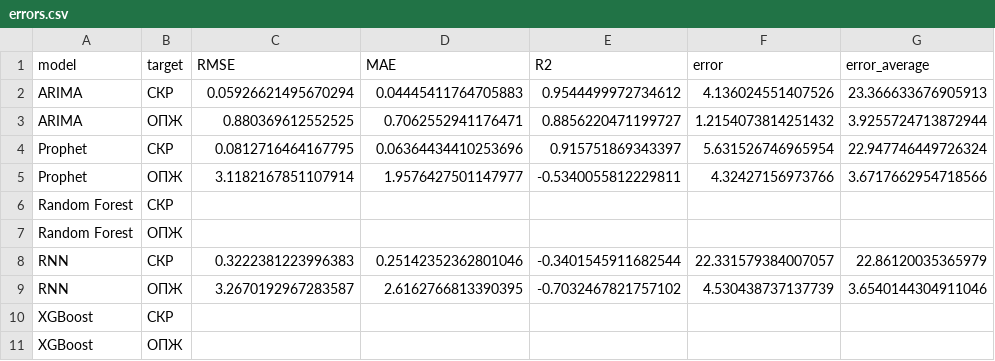
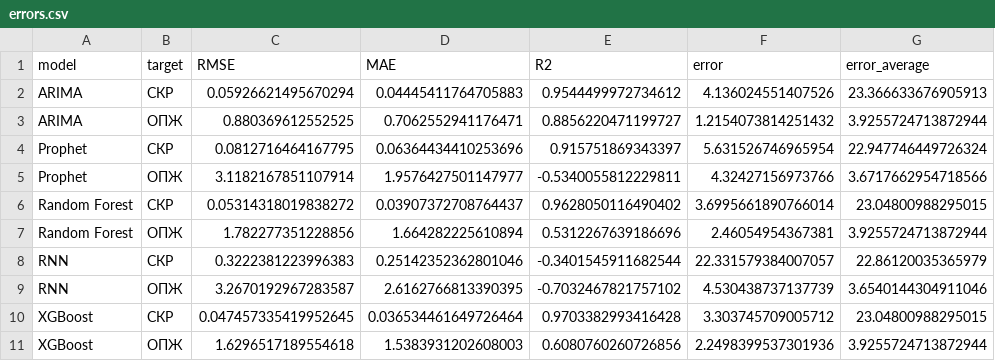
Before and after one commit to Balots/DataAndMopdels, a CSV file: notebooks/errors.csv, drawn as a sheet.

```diff
--- a/notebooks/errors.csv
+++ b/notebooks/errors.csv
@@ -5,7 +5,7 @@ Prophet,СКР,0.0812716464167795,0.06364434410253696,0.915751869343397,5.631526
 Prophet,ОПЖ,3.1182167851107914,1.9576427501147977,-0.5340055812229811,4.32427156973766,3.6717662954718566
-Random Forest,СКР,,,,,
-Random Forest,ОПЖ,,,,,
+Random Forest,СКР,0.05314318019838272,0.03907372708764437,0.9628050116490402,3.6995661890766014,23.04800988295015
+Random Forest,ОПЖ,1.782277351228856,1.664282225610894,0.5312267639186696,2.46054954367381,3.9255724713872944
 RNN,СКР,0.3222381223996383,0.25142352362801046,-0.3401545911682544,22.331579384007057,22.86120035365979
 RNN,ОПЖ,3.2670192967283587,2.6162766813390395,-0.7032467821757102,4.530438737137739,3.6540144304911046
-XGBoost,СКР,,,,,
-XGBoost,ОПЖ,,,,,
+XGBoost,СКР,0.047457335419952645,0.036534461649726464,0.9703382993416428,3.303745709005712,23.04800988295015
+XGBoost,ОПЖ,1.6296517189554618,1.5383931202608003,0.6080760260726856,2.2498399537301936,3.9255724713872944
```
Also changed, not shown: 3 other files.
